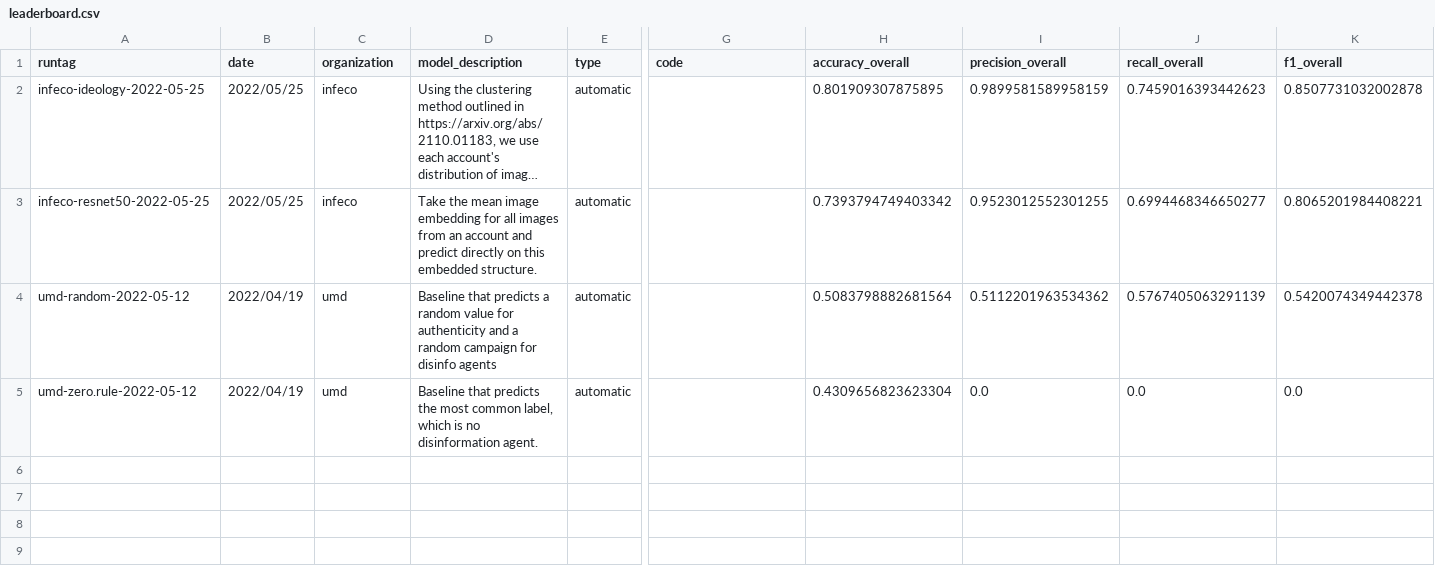
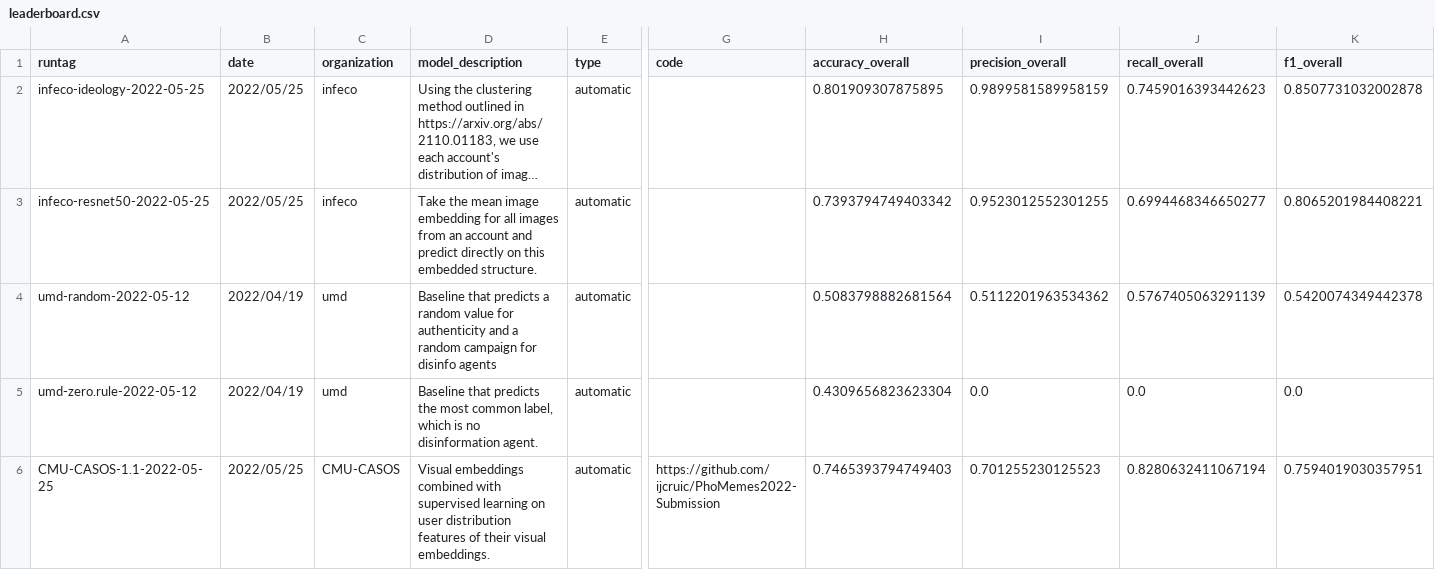
Before and after one commit to phomemes/phomemes.github.io, a CSV file: leaderboards/boards/c2/leaderboard.csv, drawn as a sheet; only a part is shown, gaps mark what is left out; long unchanged cells end in …; rows hold the shown columns only; the diff names each change by its address in the sheet, - before the commit and + after, or states it on an @@ line.

Commit message:
Leaderboard entry for 20220523-cruickshank

```diff
--- a/leaderboards/boards/c2/leaderboard.csv
+++ b/leaderboards/boards/c2/leaderboard.csv
+row 6: CMU-CASOS-1.1-2022-05-25 | 2022/05/25 | CMU-CASOS | Visual embeddings combined with supervised learning on user distribution features of their visual embeddings. | automatic | https://github.com/ijcruic/PhoMemes2022-Submission | 0.7465393794749403 | 0.701255230125523 | 0.8280632411067194 | 0.7594019030357951
```
Also changed, not shown: 4 other files.
